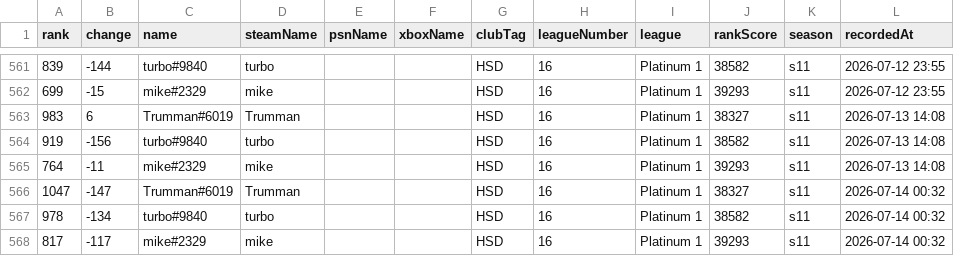
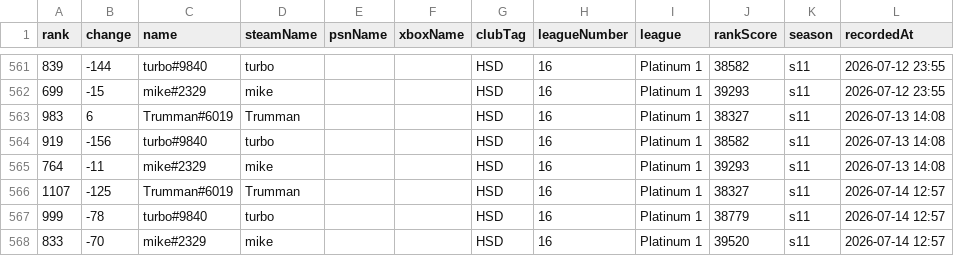
Before and after one commit to albinkempe/the-finals, a CSV file: data/rank_data.csv, drawn as a sheet; only a part is shown, gaps mark what is left out.

Commit message:
Update rank data: 2026-07-14

```diff
--- a/data/rank_data.csv
+++ b/data/rank_data.csv
@@ -565,4 +565,4 @@ rank,change,name,steamName,psnName,xboxName,clubTag,leagueNumber,league,rankScor
 764,-11,mike#2329,mike,,,HSD,16,Platinum 1,39293,s11,2026-07-13 14:08
-1047,-147,Trumman#6019,Trumman,,,HSD,16,Platinum 1,38327,s11,2026-07-14 00:32
-978,-134,turbo#9840,turbo,,,HSD,16,Platinum 1,38582,s11,2026-07-14 00:32
-817,-117,mike#2329,mike,,,HSD,16,Platinum 1,39293,s11,2026-07-14 00:32
+1107,-125,Trumman#6019,Trumman,,,HSD,16,Platinum 1,38327,s11,2026-07-14 12:57
+999,-78,turbo#9840,turbo,,,HSD,16,Platinum 1,38779,s11,2026-07-14 12:57
+833,-70,mike#2329,mike,,,HSD,16,Platinum 1,39520,s11,2026-07-14 12:57
```
